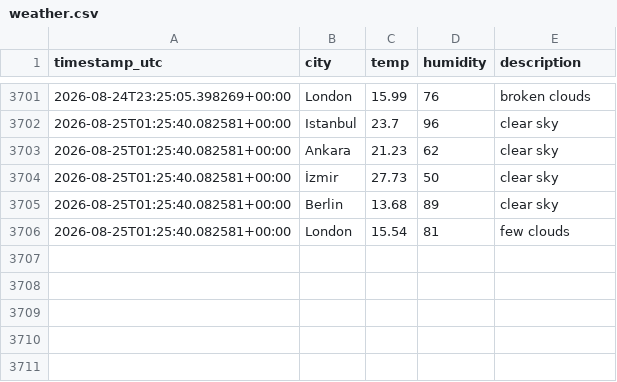
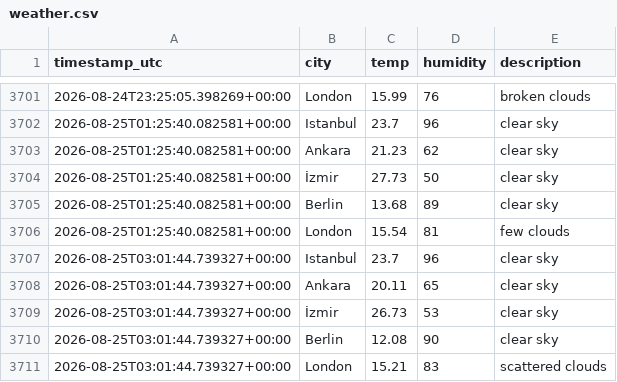
Before and after one commit to alihantangul/weather-etl, a CSV file: weather.csv, drawn as a sheet; only a part is shown, gaps mark what is left out.

```diff
--- a/weather.csv
+++ b/weather.csv
@@ -3706 +3706,6 @@
 2026-08-25T01:25:40.082581+00:00,London,15.54,81,few clouds
+2026-08-25T03:01:44.739327+00:00,Istanbul,23.7,96,clear sky
+2026-08-25T03:01:44.739327+00:00,Ankara,20.11,65,clear sky
+2026-08-25T03:01:44.739327+00:00,İzmir,26.73,53,clear sky
+2026-08-25T03:01:44.739327+00:00,Berlin,12.08,90,clear sky
+2026-08-25T03:01:44.739327+00:00,London,15.21,83,scattered clouds
```
